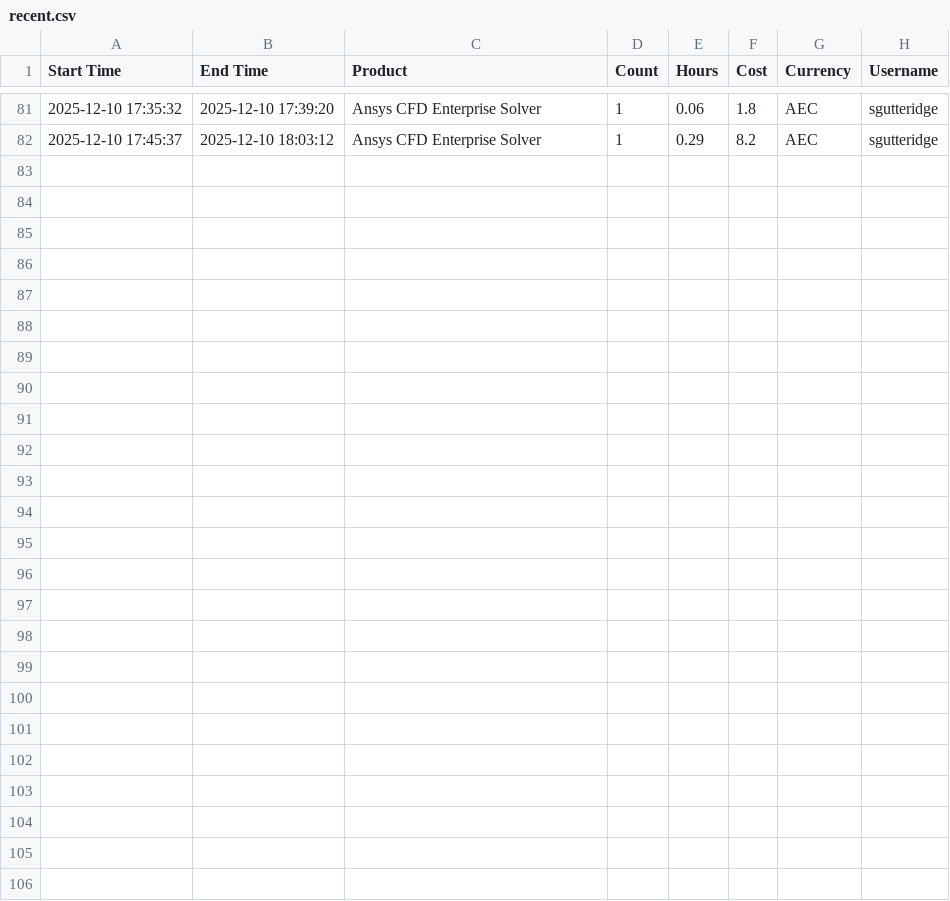
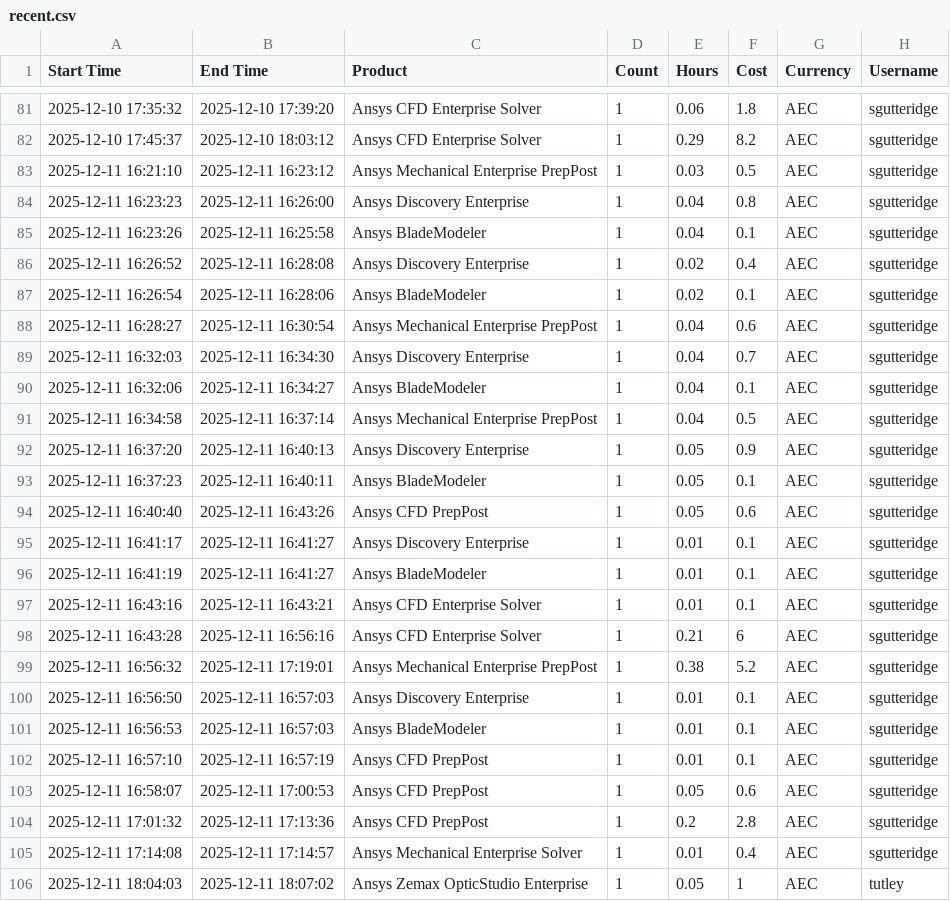
Before and after one commit to nataccccha/ansys-credit-tracking, a CSV file: data/recent.csv, drawn as a sheet; only a part is shown, gaps mark what is left out.

```diff
--- a/data/recent.csv
+++ b/data/recent.csv
@@ -82 +82,25 @@ Start Time,End Time,Product,Count,Hours,Cost,Currency,Username
 "2025-12-10 17:45:37","2025-12-10 18:03:12","Ansys CFD Enterprise Solver","1","0.29","8.2","AEC","sgutteridge"
+"2025-12-11 16:21:10","2025-12-11 16:23:12","Ansys Mechanical Enterprise PrepPost","1","0.03","0.5","AEC","sgutteridge"
+"2025-12-11 16:23:23","2025-12-11 16:26:00","Ansys Discovery Enterprise","1","0.04","0.8","AEC","sgutteridge"
+"2025-12-11 16:23:26","2025-12-11 16:25:58","Ansys BladeModeler","1","0.04","0.1","AEC","sgutteridge"
+"2025-12-11 16:26:52","2025-12-11 16:28:08","Ansys Discovery Enterprise","1","0.02","0.4","AEC","sgutteridge"
+"2025-12-11 16:26:54","2025-12-11 16:28:06","Ansys BladeModeler","1","0.02","0.1","AEC","sgutteridge"
+"2025-12-11 16:28:27","2025-12-11 16:30:54","Ansys Mechanical Enterprise PrepPost","1","0.04","0.6","AEC","sgutteridge"
+"2025-12-11 16:32:03","2025-12-11 16:34:30","Ansys Discovery Enterprise","1","0.04","0.7","AEC","sgutteridge"
+"2025-12-11 16:32:06","2025-12-11 16:34:27","Ansys BladeModeler","1","0.04","0.1","AEC","sgutteridge"
+"2025-12-11 16:34:58","2025-12-11 16:37:14","Ansys Mechanical Enterprise PrepPost","1","0.04","0.5","AEC","sgutteridge"
+"2025-12-11 16:37:20","2025-12-11 16:40:13","Ansys Discovery Enterprise","1","0.05","0.9","AEC","sgutteridge"
+"2025-12-11 16:37:23","2025-12-11 16:40:11","Ansys BladeModeler","1","0.05","0.1","AEC","sgutteridge"
+"2025-12-11 16:40:40","2025-12-11 16:43:26","Ansys CFD PrepPost","1","0.05","0.6","AEC","sgutteridge"
+"2025-12-11 16:41:17","2025-12-11 16:41:27","Ansys Discovery Enterprise","1","0.01","0.1","AEC","sgutteridge"
+"2025-12-11 16:41:19","2025-12-11 16:41:27","Ansys BladeModeler","1","0.01","0.1","AEC","sgutteridge"
+"2025-12-11 16:43:16","2025-12-11 16:43:21","Ansys CFD Enterprise Solver","1","0.01","0.1","AEC","sgutteridge"
+"2025-12-11 16:43:28","2025-12-11 16:56:16","Ansys CFD Enterprise Solver","1","0.21","6","AEC","sgutteridge"
+"2025-12-11 16:56:32","2025-12-11 17:19:01","Ansys Mechanical Enterprise PrepPost","1","0.38","5.2","AEC","sgutteridge"
+"2025-12-11 16:56:50","2025-12-11 16:57:03","Ansys Discovery Enterprise","1","0.01","0.1","AEC","sgutteridge"
+"2025-12-11 16:56:53","2025-12-11 16:57:03","Ansys BladeModeler","1","0.01","0.1","AEC","sgutteridge"
+"2025-12-11 16:57:10","2025-12-11 16:57:19","Ansys CFD PrepPost","1","0.01","0.1","AEC","sgutteridge"
+"2025-12-11 16:58:07","2025-12-11 17:00:53","Ansys CFD PrepPost","1","0.05","0.6","AEC","sgutteridge"
+"2025-12-11 17:01:32","2025-12-11 17:13:36","Ansys CFD PrepPost","1","0.2","2.8","AEC","sgutteridge"
+"2025-12-11 17:14:08","2025-12-11 17:14:57","Ansys Mechanical Enterprise Solver","1","0.01","0.4","AEC","sgutteridge"
+"2025-12-11 18:04:03","2025-12-11 18:07:02","Ansys Zemax OpticStudio Enterprise","1","0.05","1","AEC","tutley"
```
Also changed, not shown: 1 other file.
